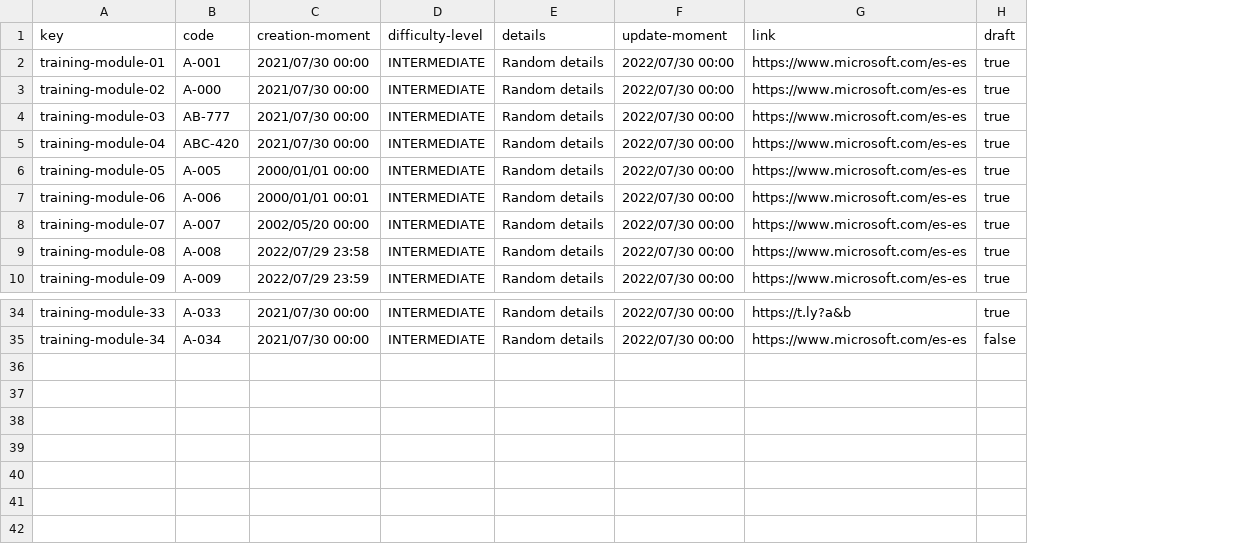
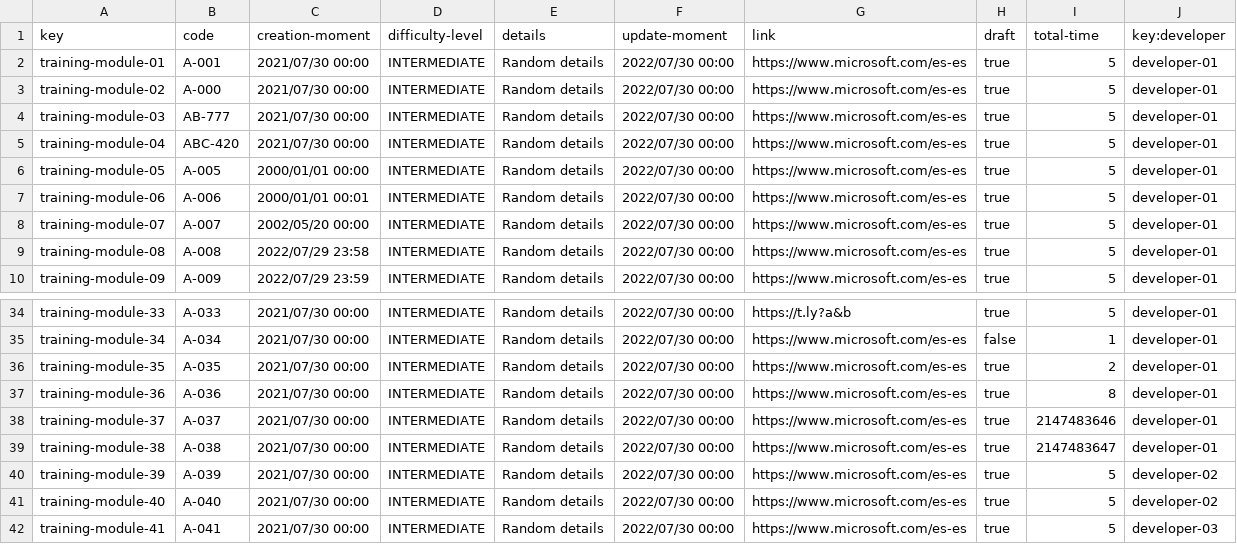
Before and after one commit to DP2-C1-07/Acme-One-24.1.0-C1.07, a CSV file: src/main/webapp/WEB-INF/resources/sample-data/training-module.csv, drawn as a sheet; only a part is shown, gaps mark what is left out; the diff names each change by its address in the sheet, - before the commit and + after, or states it on an @@ line.

```diff
--- a/src/main/webapp/WEB-INF/resources/sample-data/training-module.csv
+++ b/src/main/webapp/WEB-INF/resources/sample-data/training-module.csv
+column I (total-time), rows 2-10: all 5; rows 34-35: 5 | 1
+column J (key:developer), rows 2-10: all developer-01; rows 34-35: developer-01 | developer-01
+row 36: training-module-35 | A-035 | 2021/07/30 00:00 | INTERMEDIATE | Random details | 2022/07/30 00:00 | https://www.microsoft.com/es-es | true | 2 | developer-01
+row 37: training-module-36 | A-036 | 2021/07/30 00:00 | INTERMEDIATE | Random details | 2022/07/30 00:00 | https://www.microsoft.com/es-es | true | 8 | developer-01
+row 38: training-module-37 | A-037 | 2021/07/30 00:00 | INTERMEDIATE | Random details | 2022/07/30 00:00 | https://www.microsoft.com/es-es | true | 2147483646 | developer-01
+row 39: training-module-38 | A-038 | 2021/07/30 00:00 | INTERMEDIATE | Random details | 2022/07/30 00:00 | https://www.microsoft.com/es-es | true | 2147483647 | developer-01
+row 40: training-module-39 | A-039 | 2021/07/30 00:00 | INTERMEDIATE | Random details | 2022/07/30 00:00 | https://www.microsoft.com/es-es | true | 5 | developer-02
+row 41: training-module-40 | A-040 | 2021/07/30 00:00 | INTERMEDIATE | Random details | 2022/07/30 00:00 | https://www.microsoft.com/es-es | true | 5 | developer-02
+row 42: training-module-41 | A-041 | 2021/07/30 00:00 | INTERMEDIATE | Random details | 2022/07/30 00:00 | https://www.microsoft.com/es-es | true | 5 | developer-03
```
Also changed, not shown: src/main/webapp/WEB-INF/resources/sample-data/developer.csv, src/main/webapp/WEB-INF/resources/sample-data/user-account.csv, 22 other files.
